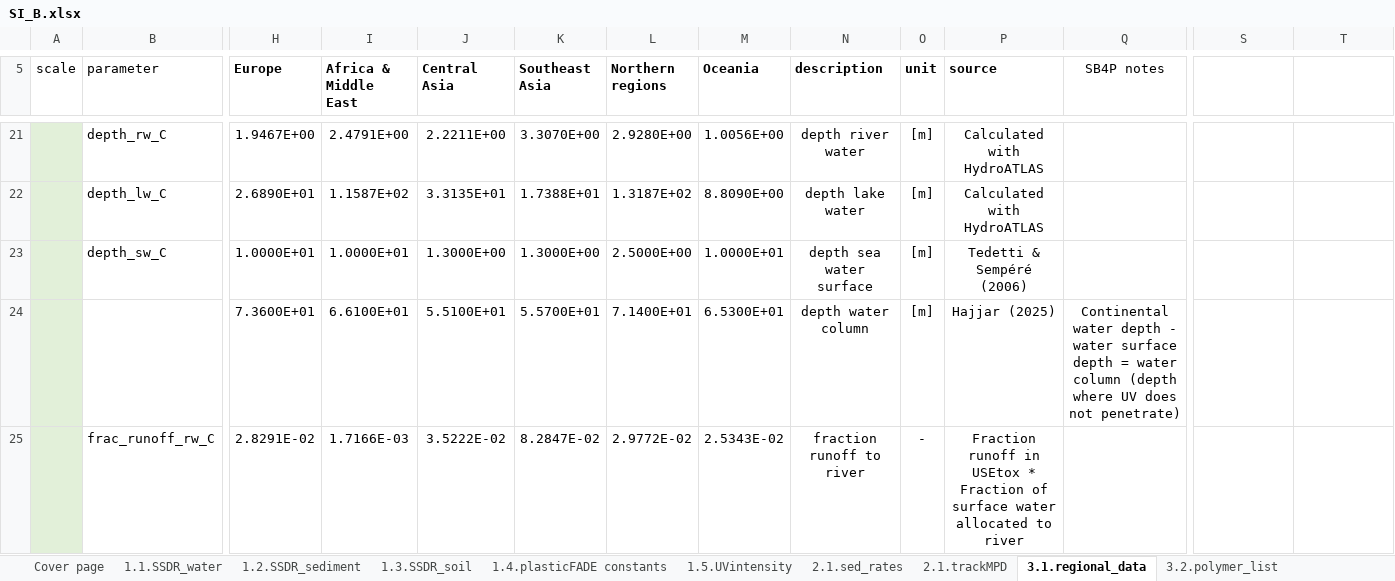
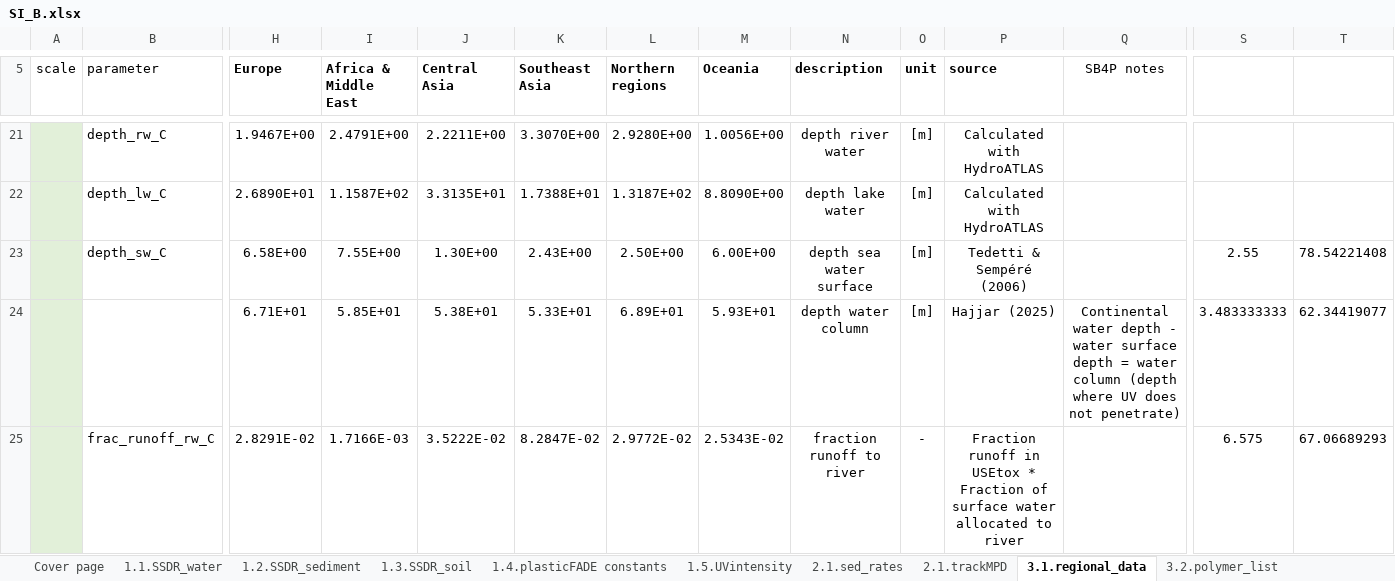
Before and after one commit to CIRAIG/marilca-cfs-mps, an Excel workbook: input/SI_B.xlsx, sheet 3.1.regional_data, drawn as a sheet; only a part is shown, gaps mark what is left out; values as stored, in another font and other column widths than the file's, no borders; removed rows and columns are numbered as before the commit, all else as after; rows hold the shown columns only; the diff covers the shown part only; the diff names each change by its address in the sheet, - before the commit and + after, or states it on an @@ line.

Commit message:
finalized water surface and water column depths

```diff
--- a/input/SI_B.xlsx (sheet 3.1.regional_data)
+++ b/input/SI_B.xlsx (sheet 3.1.regional_data)
-row 23:  | depth_sw_C | 1.0000E+01 | 1.0000E+01 | 1.3000E+00 | 1.3000E+00 | 2.5000E+00 | 1.0000E+01 | depth sea water surface | [m] | Tedetti & Sempéré (2006)
-row 24:  |  | 7.3600E+01 | 6.6100E+01 | 5.5100E+01 | 5.5700E+01 | 7.1400E+01 | 6.5300E+01 | depth water column | [m] | Hajjar (2025) | Continental water depth - water surface depth = water column (depth where UV does not penetrate)
+row 23:  | depth_sw_C | 6.58E+00 | 7.55E+00 | 1.30E+00 | 2.43E+00 | 2.50E+00 | 6.00E+00 | depth sea water surface | [m] | Tedetti & Sempéré (2006) |  | 2.55 | 78.54221408
+row 24:  |  | 6.71E+01 | 5.85E+01 | 5.38E+01 | 5.33E+01 | 6.89E+01 | 5.93E+01 | depth water column | [m] | Hajjar (2025) | Continental water depth - water surface depth = water column (depth where UV does not penetrate) | 3.483333333 | 62.34419077
-S25: (empty)
+S25: 6.575
-T25: (empty)
+T25: 67.06689293
```
Also changed, not shown: 3 added rows, 3 removed rows and 17 edited cells elsewhere in this sheet, sheet 1.5.UVintensity.
